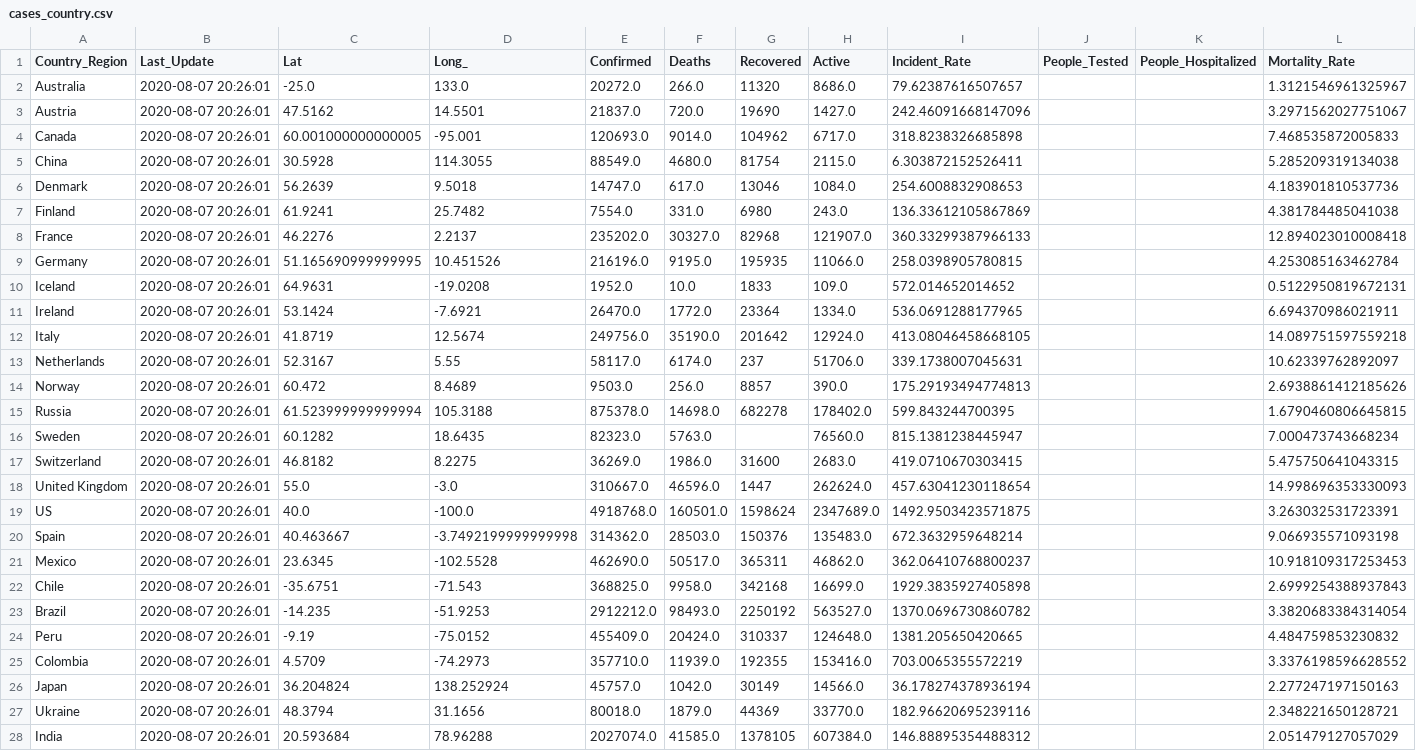
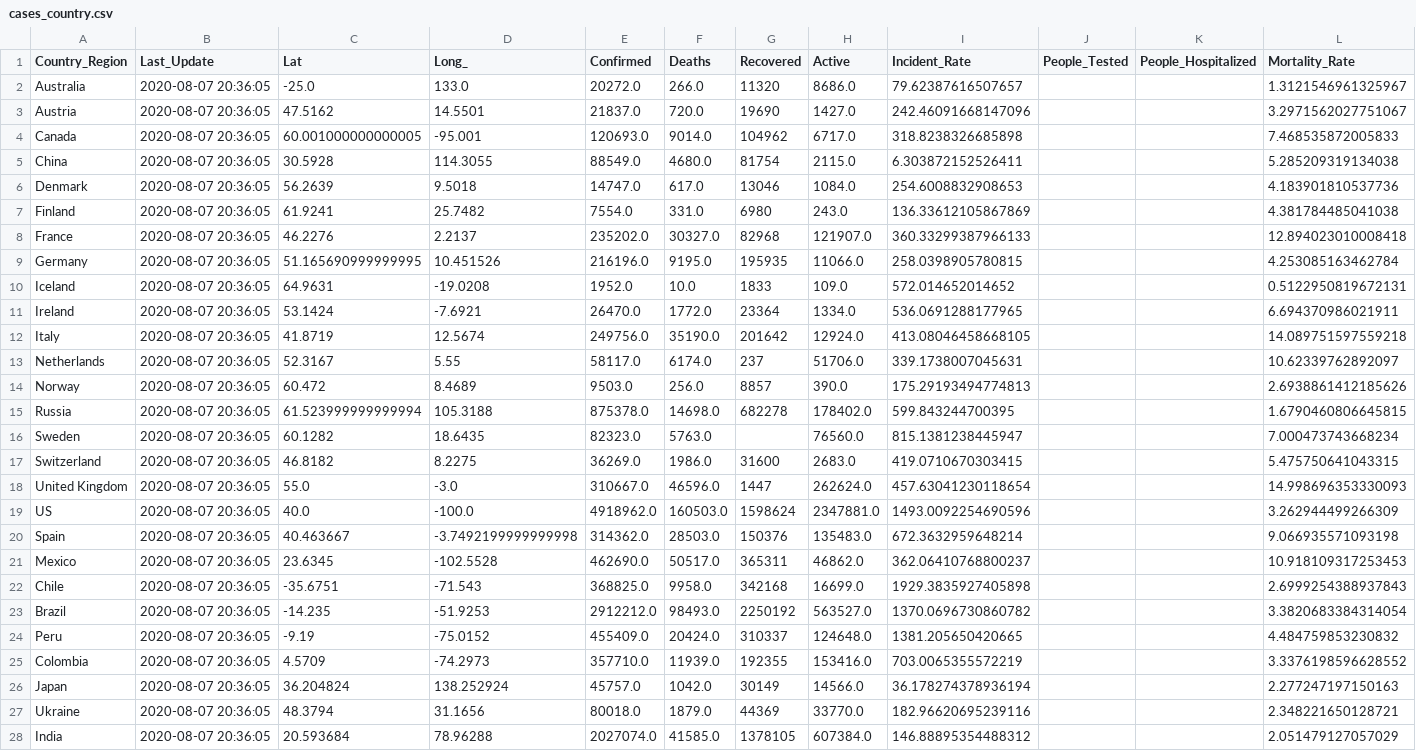
Before and after one commit to jhu-covid-devops/COVID-19, a CSV file: data/cases_country.csv, drawn as a sheet; only a part is shown; the diff covers the shown part only; the diff names each change by its address in the sheet, - before the commit and + after, or states it on an @@ line.

```diff
--- a/data/cases_country.csv
+++ b/data/cases_country.csv
-B2:B28 (Last_Update): 2020-08-07 20:26:01
+B2:B28 (Last_Update): 2020-08-07 20:36:05
-E19 (Confirmed): 4918768.0
+E19 (Confirmed): 4918962.0
-F19 (Deaths): 160501.0
+F19 (Deaths): 160503.0
-H19 (Active): 2347689.0
+H19 (Active): 2347881.0
-I19 (Incident_Rate): 1492.9503423571875
+I19 (Incident_Rate): 1493.0092254690596
-L19 (Mortality_Rate): 3.263032531723391
+L19 (Mortality_Rate): 3.262944499266309
```
Also changed, not shown: 166 edited cells elsewhere in this file, data/cases.csv, data/cases_state.csv.
